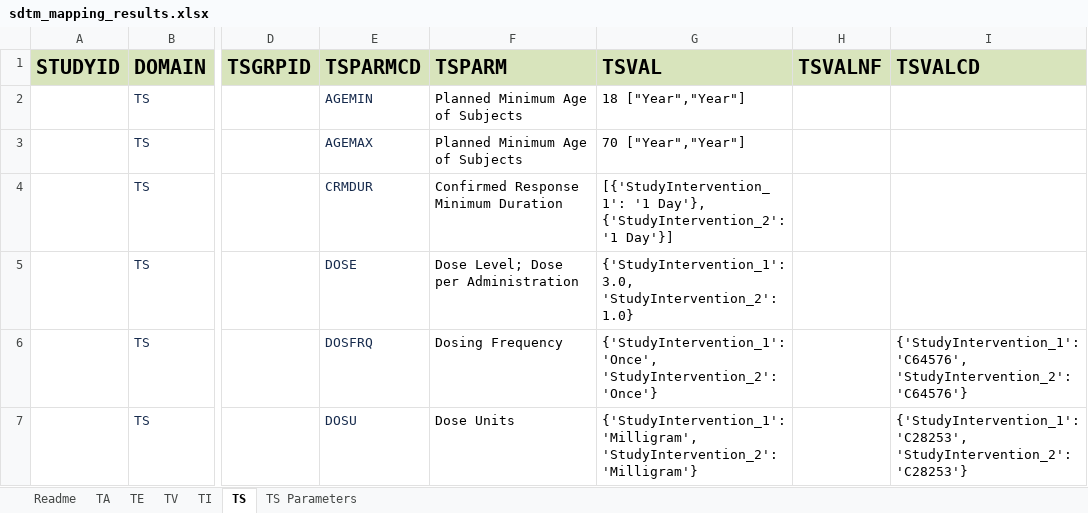
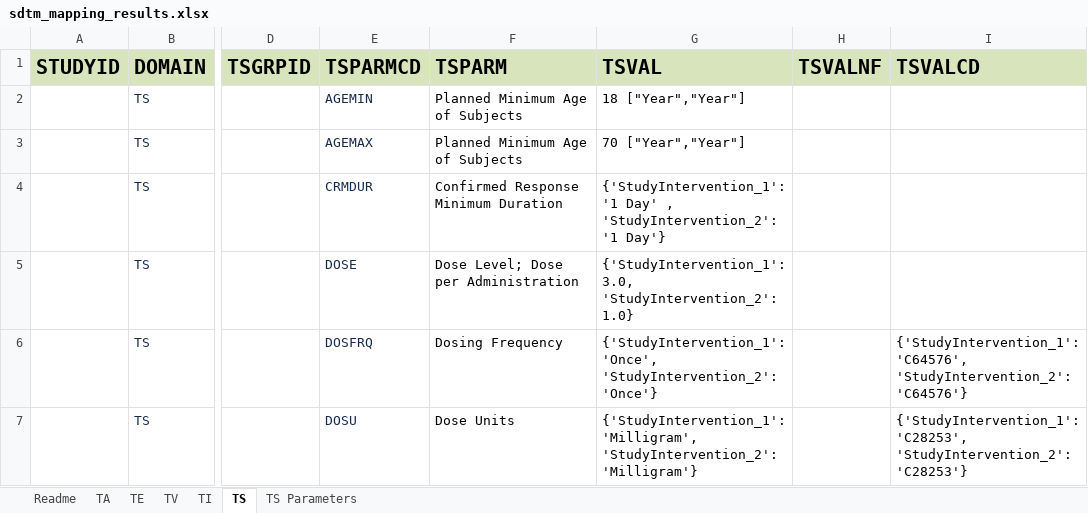
Before and after one commit to ClinLine/USDM_SDTM_mapper, an Excel workbook: Output/sdtm_mapping_results.xlsx, sheet TS, drawn as a sheet; only a part is shown, gaps mark what is left out; values as stored, in another font and other column widths than the file's, no borders; the diff covers the shown part only; the diff names each change by its address in the sheet, - before the commit and + after, or states it on an @@ line.

```diff
--- a/Output/sdtm_mapping_results.xlsx (sheet TS)
+++ b/Output/sdtm_mapping_results.xlsx (sheet TS)
-G4 (TSVAL): [{'StudyIntervention_1': '1 Day'}, {'StudyIntervention_2': '1 Day'}]
+G4 (TSVAL): {'StudyIntervention_1': '1 Day' , 'StudyIntervention_2': '1 Day'}
```
Also changed, not shown: 6 edited cells elsewhere in this sheet, sheet TS Parameters, 1 other file.
